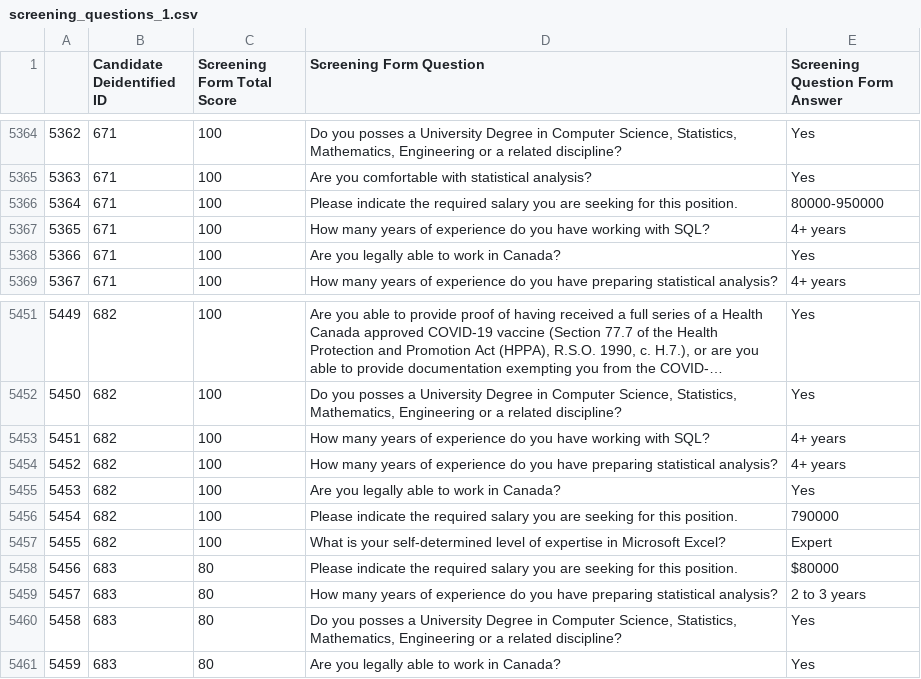
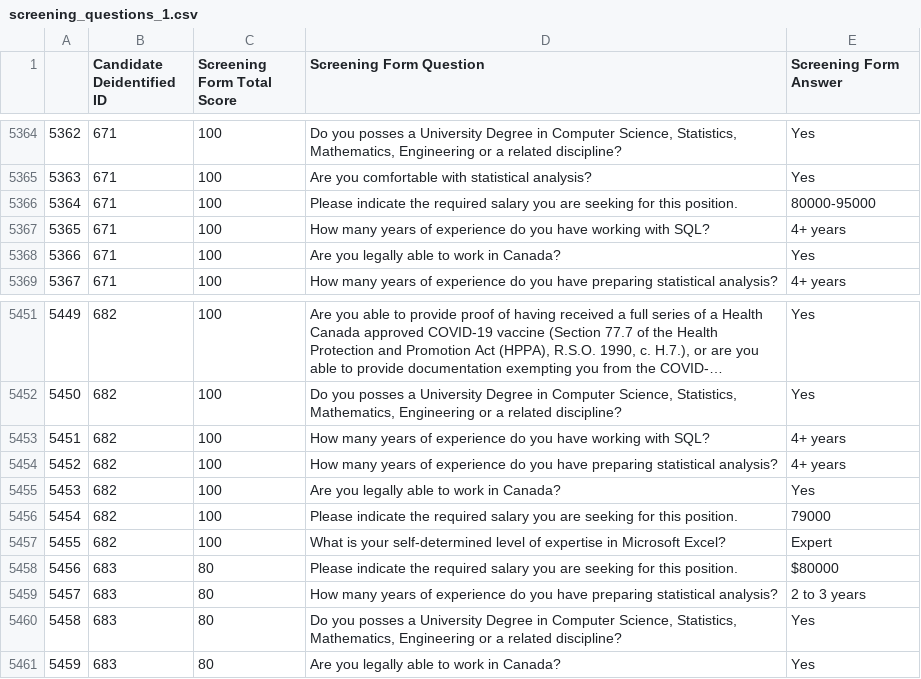
Before and after one commit to DavVratChadha/TalentRank, a CSV file: data/screening_questions_1.csv, drawn as a sheet; only a part is shown, gaps mark what is left out; long unchanged cells end in …; the diff covers the shown part only.

```diff
--- a/data/screening_questions_1.csv
+++ b/data/screening_questions_1.csv
@@ -1 +1 @@
-,Candidate Deidentified ID,Screening Form Total Score,Screening Form Question,Screening Question Form Answer
+,Candidate Deidentified ID,Screening Form Total Score,Screening Form Question,Screening Form Answer
@@ -5365,3 +5365,3 @@
 5363,671,100,Are you comfortable with statistical analysis?,Yes
-5364,671,100,Please indicate the required salary you are seeking for this position.,80000-950000
+5364,671,100,Please indicate the required salary you are seeking for this position.,80000-95000
 5365,671,100,How many years of experience do you have working with SQL?,4+ years
@@ -5455,3 +5455,3 @@
 5453,682,100,Are you legally able to work in Canada?,Yes
-5454,682,100,Please indicate the required salary you are seeking for this position.,790000
+5454,682,100,Please indicate the required salary you are seeking for this position.,79000
 5455,682,100,What is your self-determined level of expertise in Microsoft Excel?,Expert
```
Also changed, not shown: 5 edited cells elsewhere in this file, data/screening_questions_2.csv, 9 other files.
